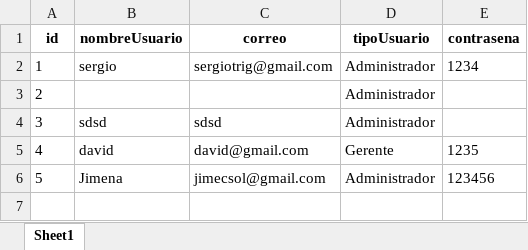
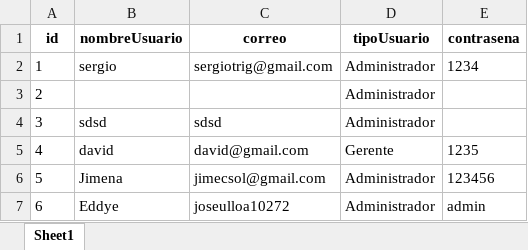
Before and after one commit to joseulloa10272/ProyectoQA, an Excel workbook: data/usuarios.xlsx, sheet Sheet1, drawn as a sheet; values as stored, in another font and other column widths than the file's, no borders; the diff names each change by its address in the sheet, - before the commit and + after, or states it on an @@ line.

```diff
--- a/data/usuarios.xlsx (sheet Sheet1)
+++ b/data/usuarios.xlsx (sheet Sheet1)
+row 7: 6 | Eddye | joseulloa10272 | Administrador | admin
```
Also changed, not shown: 1 other file.
